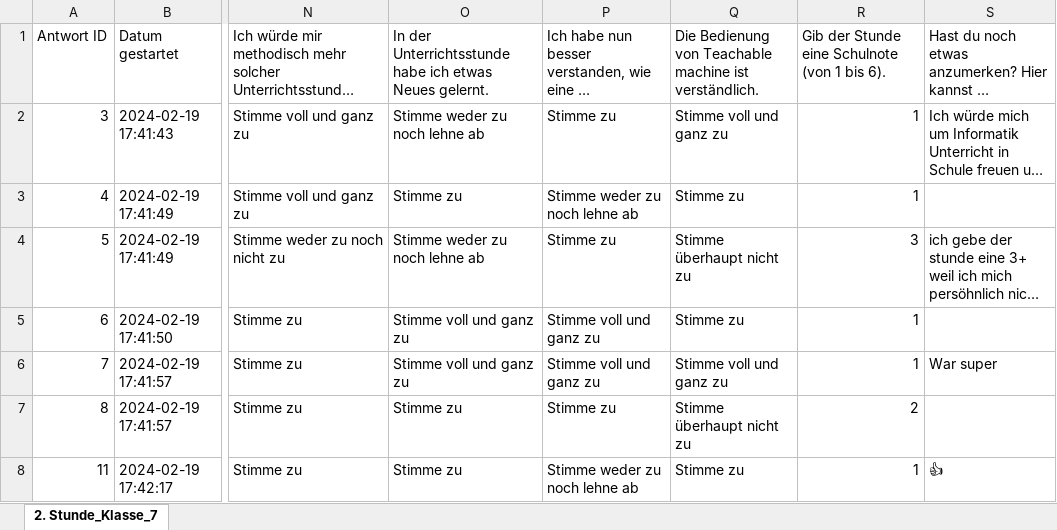
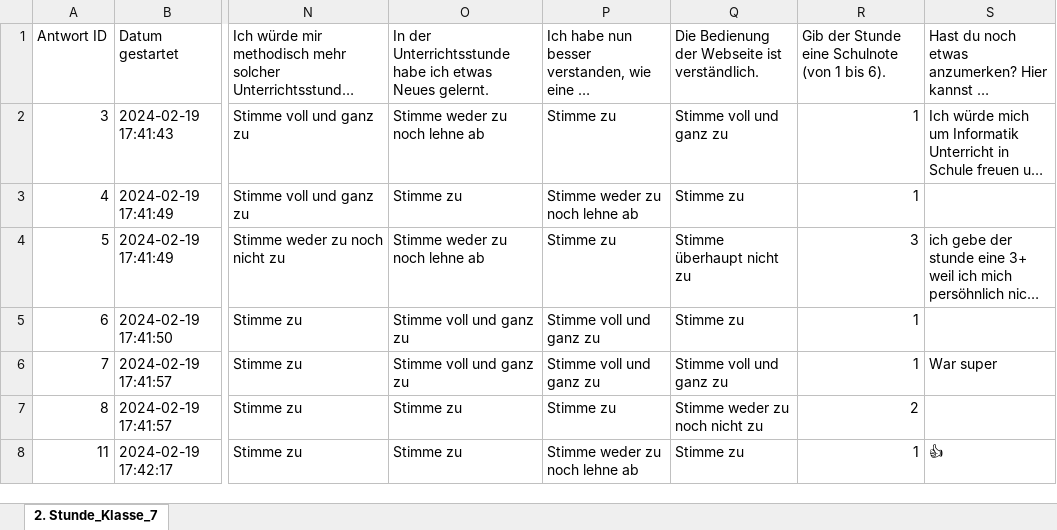
Before and after one commit to tira-io/tira-for-school, an Excel workbook: Unterrichtsstunden/Stex/Anhang_Evaluation/Klassenstufe_7/Stunde_2_Evaluation.xlsx, sheet 2. Stunde_Klasse_7, drawn as a sheet; only a part is shown, gaps mark what is left out; long unchanged cells end in …; values as stored, in another font and other column widths than the file's, no borders; the diff names each change by its address in the sheet, - before the commit and + after, or states it on an @@ line.

```diff
--- a/Unterrichtsstunden/Stex/Anhang_Evaluation/Klassenstufe_7/Stunde_2_Evaluation.xlsx (sheet 2. Stunde_Klasse_7)
+++ b/Unterrichtsstunden/Stex/Anhang_Evaluation/Klassenstufe_7/Stunde_2_Evaluation.xlsx (sheet 2. Stunde_Klasse_7)
-Q1: Die Bedienung von Teachable machine ist verständlich.
+Q1: Die Bedienung der Webseite ist verständlich.
-Q7: Stimme überhaupt nicht zu
+Q7: Stimme weder zu noch nicht zu
```
Also changed, not shown: 6 other files.
